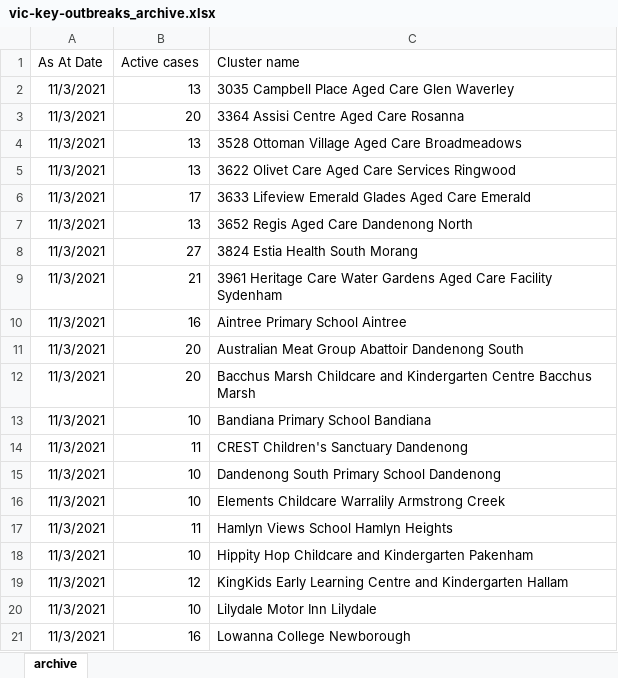
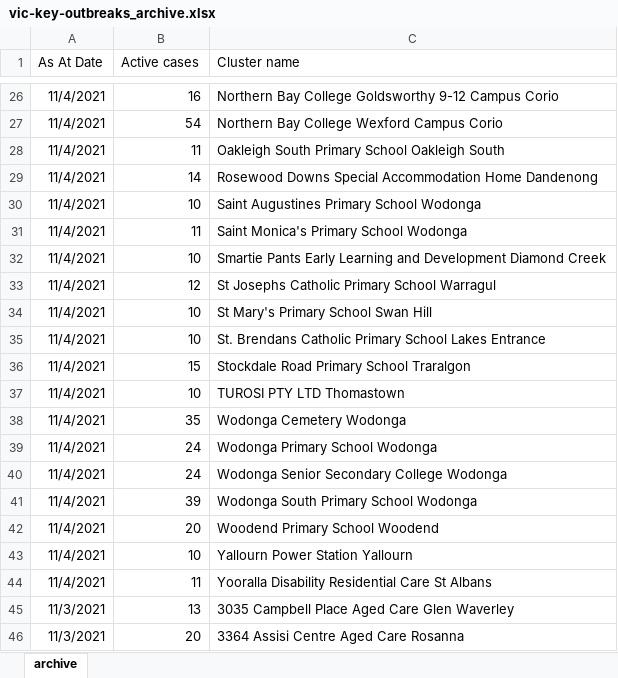
Before and after one commit to Mike-Honey/covid-19-outbreak-paths, an Excel workbook: vic-key-outbreaks_archive.xlsx, sheet archive, drawn as a sheet; only a part is shown, gaps mark what is left out; the shorter side is filled out with more unchanged rows; values as stored, in another font and other column widths than the file's, no borders; table styles not drawn; the diff covers the shown part only; the diff names each change by its address in the sheet, - before the commit and + after, or states it on an @@ line.

```diff
--- a/vic-key-outbreaks_archive.xlsx (sheet archive)
+++ b/vic-key-outbreaks_archive.xlsx (sheet archive)
+row 26: 11/4/2021 | 16 | Northern Bay College Goldsworthy 9-12 Campus Corio
+row 27: 11/4/2021 | 54 | Northern Bay College Wexford Campus Corio
+row 28: 11/4/2021 | 11 | Oakleigh South Primary School Oakleigh South
+row 29: 11/4/2021 | 14 | Rosewood Downs Special Accommodation Home Dandenong
+row 30: 11/4/2021 | 10 | Saint Augustines Primary School Wodonga
+row 31: 11/4/2021 | 11 | Saint Monica's Primary School Wodonga
+row 32: 11/4/2021 | 10 | Smartie Pants Early Learning and Development Diamond Creek
+row 33: 11/4/2021 | 12 | St Josephs Catholic Primary School Warragul
+row 34: 11/4/2021 | 10 | St Mary's Primary School Swan Hill
+row 35: 11/4/2021 | 10 | St. Brendans Catholic Primary School Lakes Entrance
+row 36: 11/4/2021 | 15 | Stockdale Road Primary School Traralgon
+row 37: 11/4/2021 | 10 | TUROSI PTY LTD Thomastown
+row 38: 11/4/2021 | 35 | Wodonga Cemetery Wodonga
+row 39: 11/4/2021 | 24 | Wodonga Primary School Wodonga
+row 40: 11/4/2021 | 24 | Wodonga Senior Secondary College Wodonga
+row 41: 11/4/2021 | 39 | Wodonga South Primary School Wodonga
+row 42: 11/4/2021 | 20 | Woodend Primary School Woodend
+row 43: 11/4/2021 | 10 | Yallourn Power Station Yallourn
+row 44: 11/4/2021 | 11 | Yooralla Disability Residential Care St Albans
```
Also changed, not shown: 24 added rows elsewhere in this sheet, vic-key-outbreaks_0.xlsx.
